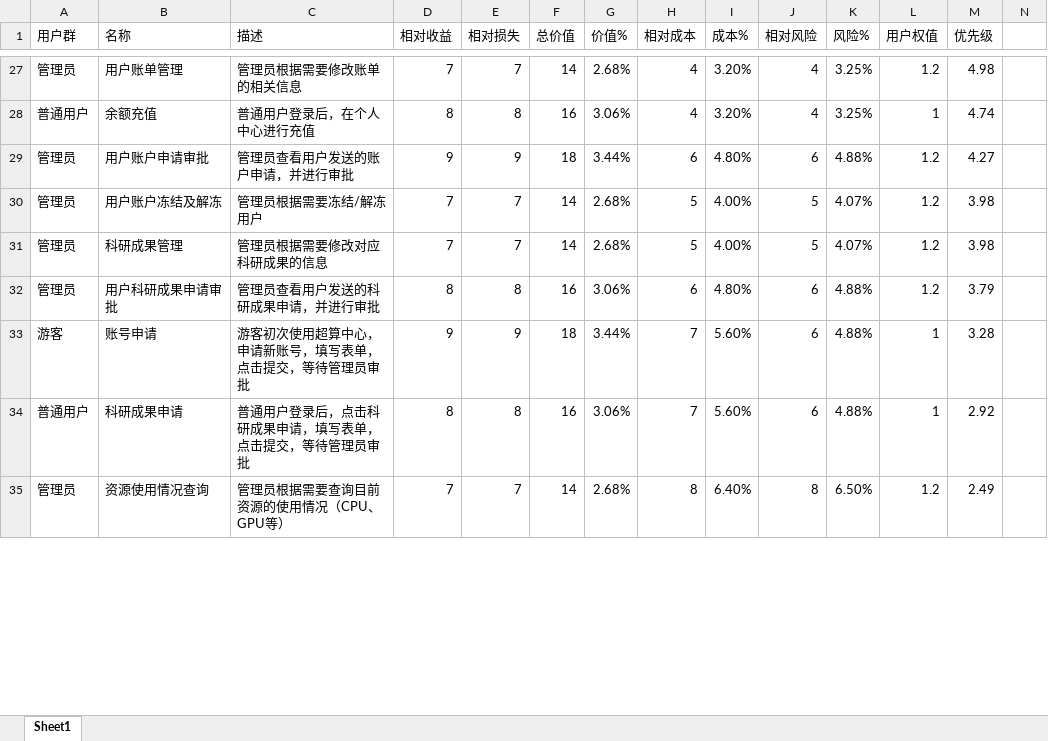
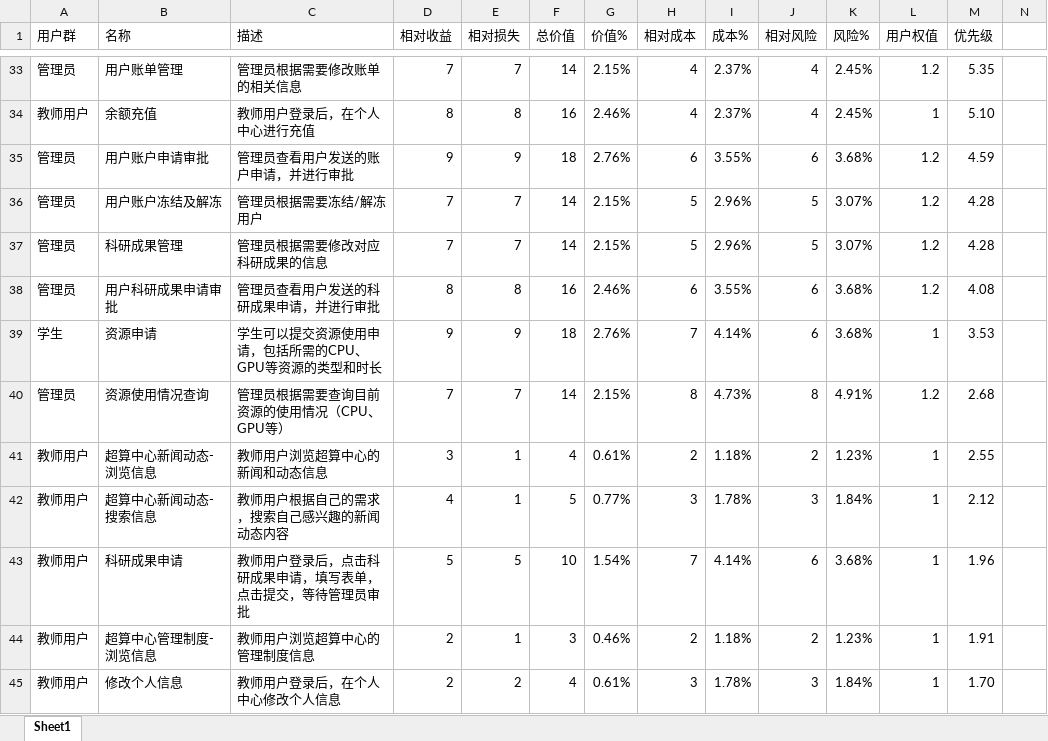
Before and after one commit to zflbigbang/scomp, an Excel workbook: SRS相关文件/SRA2024-G07-需求优先级.xlsx, sheet Sheet1, drawn as a sheet; only a part is shown, gaps mark what is left out; values as stored, in another font and other column widths than the file's, no cell formats; removed rows and columns are numbered as before the commit, all else as after; rows hold the shown columns only; the diff covers the shown part only; the diff names each change by its address in the sheet, - before the commit and + after, or states it on an @@ line.

```diff
--- a/SRS相关文件/SRA2024-G07-需求优先级.xlsx (sheet Sheet1)
+++ b/SRS相关文件/SRA2024-G07-需求优先级.xlsx (sheet Sheet1)
-G33 (价值%): 2.68%
+G33 (价值%): 2.15%
-I33:I34 (成本%): 3.20%
+I33:I34 (成本%): 2.37%
-K33:K34 (风险%): 3.25%
+K33:K34 (风险%): 2.45%
-M33 (优先级): 4.98
+M33 (优先级): 5.35
-A34 (用户群): 普通用户
+A34 (用户群): 教师用户
-C34 (描述): 普通用户登录后，在个人中心进行充值
+C34 (描述): 教师用户登录后，在个人中心进行充值
-G34 (价值%): 3.06%
+G34 (价值%): 2.46%
-M34 (优先级): 4.74
+M34 (优先级): 5.10
-G35 (价值%): 3.44%
+G35 (价值%): 2.76%
-I35 (成本%): 4.80%
+I35 (成本%): 3.55%
-K35 (风险%): 4.88%
+K35 (风险%): 3.68%
-M35 (优先级): 4.27
+M35 (优先级): 4.59
-G36:G37 (价值%): 2.68%
+G36:G37 (价值%): 2.15%
-I36:I37 (成本%): 4.00%
+I36:I37 (成本%): 2.96%
-K36:K37 (风险%): 4.07%
+K36:K37 (风险%): 3.07%
-M36:M37 (优先级): 3.98
+M36:M37 (优先级): 4.28
-G38 (价值%): 3.06%
+G38 (价值%): 2.46%
-I38 (成本%): 4.80%
+I38 (成本%): 3.55%
-K38 (风险%): 4.88%
+K38 (风险%): 3.68%
-M38 (优先级): 3.79
+M38 (优先级): 4.08
-row 33: 游客 | 账号申请 | 游客初次使用超算中心，申请新账号，填写表单，点击提交，等待管理员审批 | 9 | 9 | 18 | 3.44% | 7 | 5.60% | 6 | 4.88% | 1 | 3.28
-row 34: 普通用户 | 科研成果申请 | 普通用户登录后，点击科研成果申请，填写表单，点击提交，等待管理员审批 | 8 | 8 | 16 | 3.06% | 7 | 5.60% | 6 | 4.88% | 1 | 2.92
+row 39: 学生 | 资源申请 | 学生可以提交资源使用申请，包括所需的CPU、GPU等资源的类型和时长 | 9 | 9 | 18 | 2.76% | 7 | 4.14% | 6 | 3.68% | 1 | 3.53
-G40 (价值%): 2.68%
+G40 (价值%): 2.15%
-I40 (成本%): 6.40%
+I40 (成本%): 4.73%
-K40 (风险%): 6.50%
+K40 (风险%): 4.91%
-M40 (优先级): 2.49
+M40 (优先级): 2.68
+row 41: 教师用户 | 超算中心新闻动态-浏览信息 | 教师用户浏览超算中心的新闻和动态信息 | 3 | 1 | 4 | 0.61% | 2 | 1.18% | 2 | 1.23% | 1 | 2.55
+row 42: 教师用户 | 超算中心新闻动态-搜索信息 | 教师用户根据自己的需求，搜索自己感兴趣的新闻动态内容 | 4 | 1 | 5 | 0.77% | 3 | 1.78% | 3 | 1.84% | 1 | 2.12
+row 43: 教师用户 | 科研成果申请 | 教师用户登录后，点击科研成果申请，填写表单，点击提交，等待管理员审批 | 5 | 5 | 10 | 1.54% | 7 | 4.14% | 6 | 3.68% | 1 | 1.96
+row 44: 教师用户 | 超算中心管理制度-浏览信息 | 教师用户浏览超算中心的管理制度信息 | 2 | 1 | 3 | 0.46% | 2 | 1.18% | 2 | 1.23% | 1 | 1.91
+row 45: 教师用户 | 修改个人信息 | 教师用户登录后，在个人中心修改个人信息 | 2 | 2 | 4 | 0.61% | 3 | 1.78% | 3 | 1.84% | 1 | 1.70
```
Also changed, not shown: 32 added rows, 11 removed rows and 74 edited cells elsewhere in this sheet, cell formats, formulas that keep their value, 11 other files.
